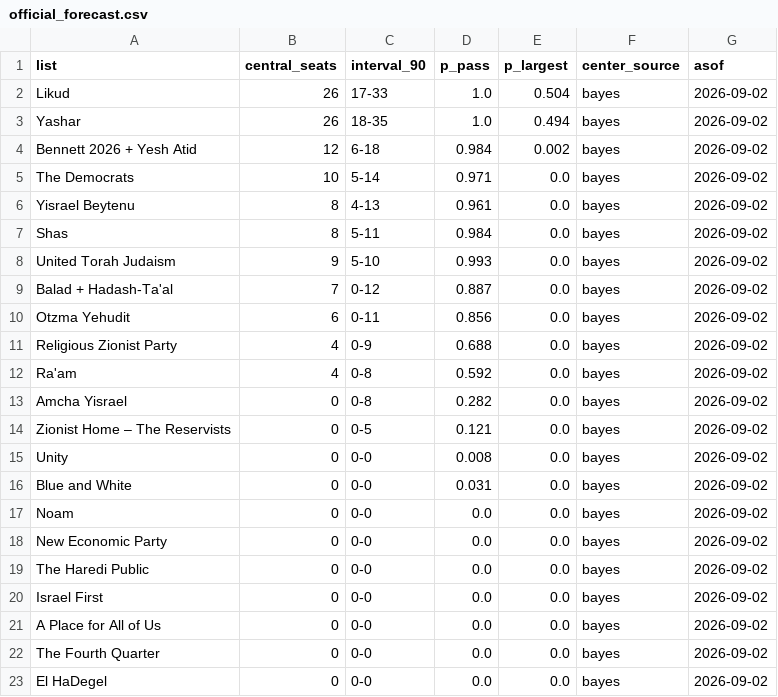
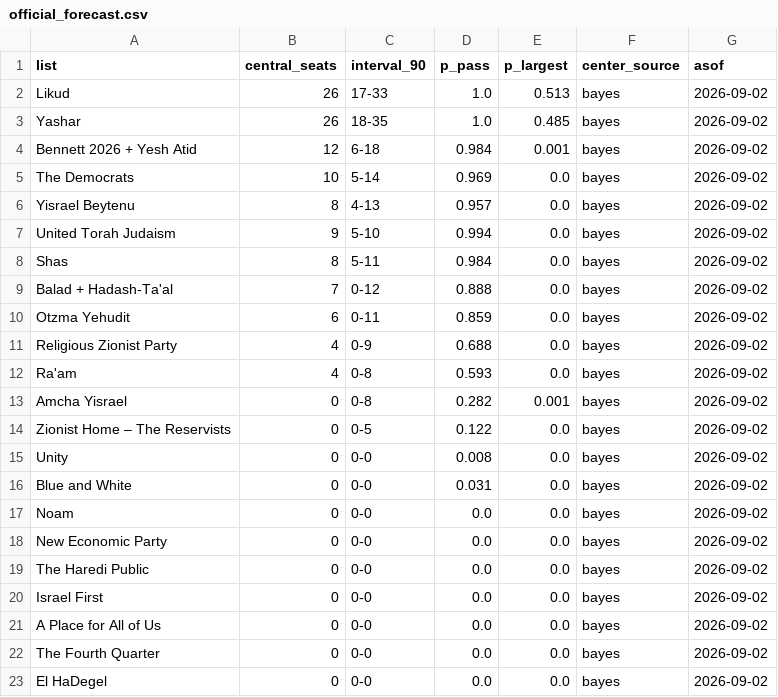
Before and after one commit to idoherling/2026_Election_Model, a CSV file: data/processed/official_forecast.csv, drawn as a sheet.

```diff
--- a/data/processed/official_forecast.csv
+++ b/data/processed/official_forecast.csv
@@ -1,15 +1,15 @@
 list,central_seats,interval_90,p_pass,p_largest,center_source,asof
-Likud,26,17-33,1.0,0.504,bayes,2026-09-02
-Yashar,26,18-35,1.0,0.494,bayes,2026-09-02
-Bennett 2026 + Yesh Atid,12,6-18,0.984,0.002,bayes,2026-09-02
-The Democrats,10,5-14,0.971,0.0,bayes,2026-09-02
-Yisrael Beytenu,8,4-13,0.961,0.0,bayes,2026-09-02
+Likud,26,17-33,1.0,0.513,bayes,2026-09-02
+Yashar,26,18-35,1.0,0.485,bayes,2026-09-02
+Bennett 2026 + Yesh Atid,12,6-18,0.984,0.001,bayes,2026-09-02
+The Democrats,10,5-14,0.969,0.0,bayes,2026-09-02
+Yisrael Beytenu,8,4-13,0.957,0.0,bayes,2026-09-02
+United Torah Judaism,9,5-10,0.994,0.0,bayes,2026-09-02
 Shas,8,5-11,0.984,0.0,bayes,2026-09-02
-United Torah Judaism,9,5-10,0.993,0.0,bayes,2026-09-02
-Balad + Hadash-Ta'al,7,0-12,0.887,0.0,bayes,2026-09-02
-Otzma Yehudit,6,0-11,0.856,0.0,bayes,2026-09-02
+Balad + Hadash-Ta'al,7,0-12,0.888,0.0,bayes,2026-09-02
+Otzma Yehudit,6,0-11,0.859,0.0,bayes,2026-09-02
 Religious Zionist Party,4,0-9,0.688,0.0,bayes,2026-09-02
-Ra'am,4,0-8,0.592,0.0,bayes,2026-09-02
-Amcha Yisrael,0,0-8,0.282,0.0,bayes,2026-09-02
-Zionist Home – The Reservists,0,0-5,0.121,0.0,bayes,2026-09-02
+Ra'am,4,0-8,0.593,0.0,bayes,2026-09-02
+Amcha Yisrael,0,0-8,0.282,0.001,bayes,2026-09-02
+Zionist Home – The Reservists,0,0-5,0.122,0.0,bayes,2026-09-02
 Unity,0,0-0,0.008,0.0,bayes,2026-09-02
```
Also changed, not shown: data/processed/bayes_forecast_2026.csv, data/processed/bayes_forecast_mixture.csv, 16 other files.
